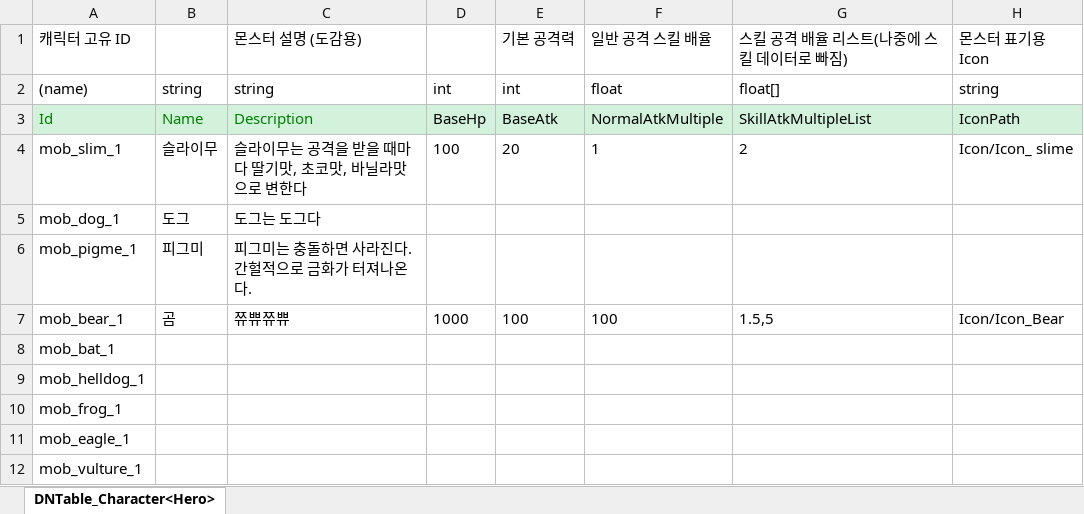
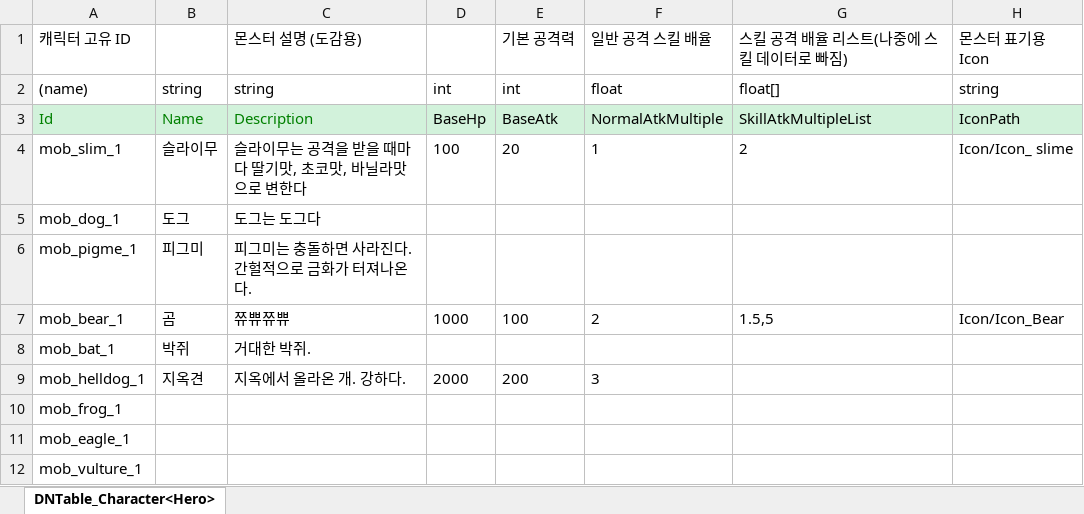
Before and after one commit to leekiin/2DMainProject, an Excel workbook: JsonConverter/ExcelFiles/DNMonster.xlsx, sheet DNTable_Character<Hero>, drawn as a sheet; only a part is shown; values as stored, in another font and other column widths than the file's, no borders; the diff names each change by its address in the sheet, - before the commit and + after, or states it on an @@ line.

```diff
--- a/JsonConverter/ExcelFiles/DNMonster.xlsx (sheet DNTable_Character<Hero>)
+++ b/JsonConverter/ExcelFiles/DNMonster.xlsx (sheet DNTable_Character<Hero>)
-F7: 100
+F7: 2
-B8: (empty)
+B8: 박쥐
-C8: (empty)
+C8: 거대한 박쥐.
-B9: (empty)
+B9: 지옥견
-C9: (empty)
+C9: 지옥에서 올라온 개. 강하다.
-D9: (empty)
+D9: 2000
-E9: (empty)
+E9: 200
-F9: (empty)
+F9: 3
```
Also changed, not shown: 4 other files.
